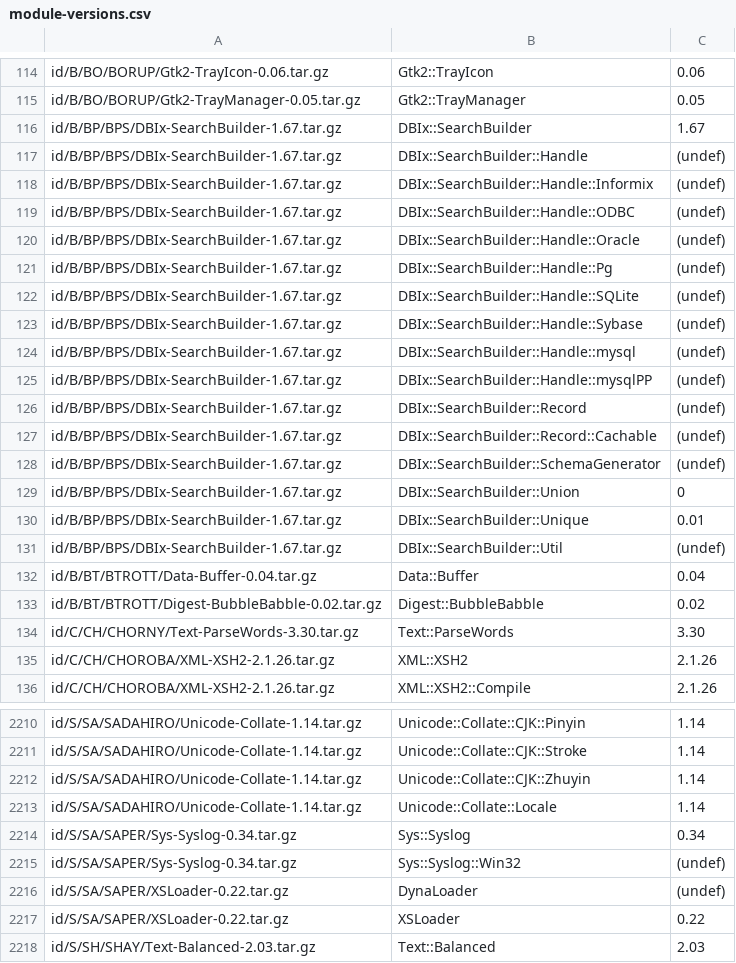
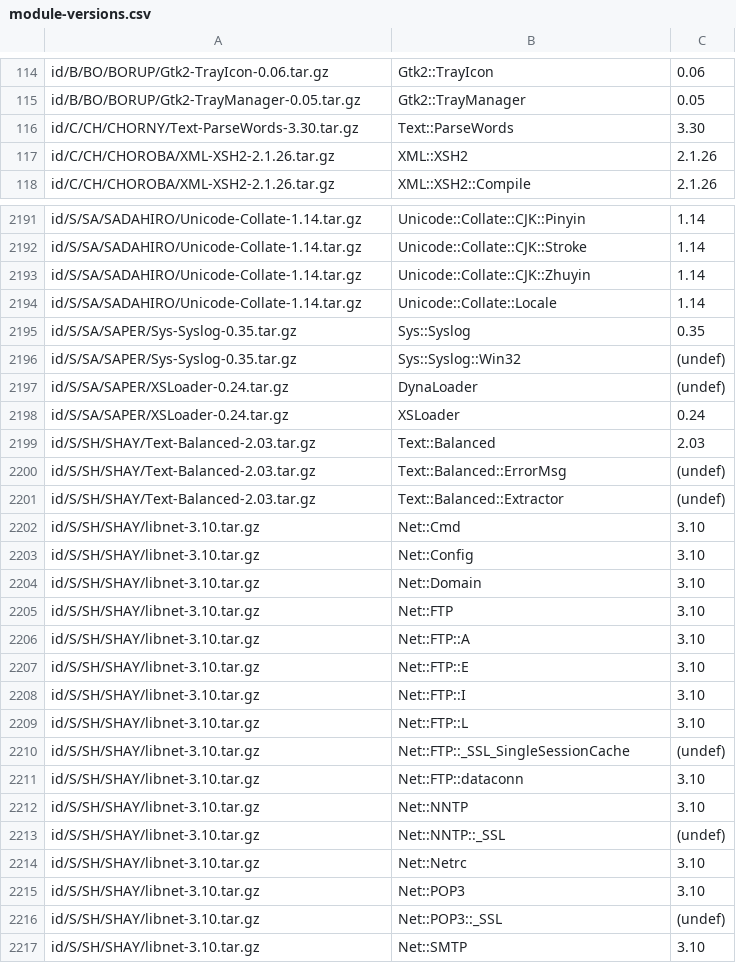
Before and after one commit to kentnl/Gentoo-Util-VirtualDepend, a CSV file: share/module-versions.csv, drawn as a sheet; only a part is shown, gaps mark what is left out; the shorter side is filled out with more unchanged rows; the diff covers the shown part only.

Commit message:
Build results of e1ed120 (on master)

```diff
--- a/share/module-versions.csv
+++ b/share/module-versions.csv
@@ -115,20 +115,2 @@ id/B/BO/BORUP/Gtk2-TrayIcon-0.06.tar.gz,Gtk2::TrayIcon,0.06
 id/B/BO/BORUP/Gtk2-TrayManager-0.05.tar.gz,Gtk2::TrayManager,0.05
-id/B/BP/BPS/DBIx-SearchBuilder-1.67.tar.gz,DBIx::SearchBuilder,1.67
-id/B/BP/BPS/DBIx-SearchBuilder-1.67.tar.gz,DBIx::SearchBuilder::Handle,(undef)
-id/B/BP/BPS/DBIx-SearchBuilder-1.67.tar.gz,DBIx::SearchBuilder::Handle::Informix,(undef)
-id/B/BP/BPS/DBIx-SearchBuilder-1.67.tar.gz,DBIx::SearchBuilder::Handle::ODBC,(undef)
-id/B/BP/BPS/DBIx-SearchBuilder-1.67.tar.gz,DBIx::SearchBuilder::Handle::Oracle,(undef)
-id/B/BP/BPS/DBIx-SearchBuilder-1.67.tar.gz,DBIx::SearchBuilder::Handle::Pg,(undef)
-id/B/BP/BPS/DBIx-SearchBuilder-1.67.tar.gz,DBIx::SearchBuilder::Handle::SQLite,(undef)
-id/B/BP/BPS/DBIx-SearchBuilder-1.67.tar.gz,DBIx::SearchBuilder::Handle::Sybase,(undef)
-id/B/BP/BPS/DBIx-SearchBuilder-1.67.tar.gz,DBIx::SearchBuilder::Handle::mysql,(undef)
-id/B/BP/BPS/DBIx-SearchBuilder-1.67.tar.gz,DBIx::SearchBuilder::Handle::mysqlPP,(undef)
-id/B/BP/BPS/DBIx-SearchBuilder-1.67.tar.gz,DBIx::SearchBuilder::Record,(undef)
-id/B/BP/BPS/DBIx-SearchBuilder-1.67.tar.gz,DBIx::SearchBuilder::Record::Cachable,(undef)
-id/B/BP/BPS/DBIx-SearchBuilder-1.67.tar.gz,DBIx::SearchBuilder::SchemaGenerator,(undef)
-id/B/BP/BPS/DBIx-SearchBuilder-1.67.tar.gz,DBIx::SearchBuilder::Union,0
-id/B/BP/BPS/DBIx-SearchBuilder-1.67.tar.gz,DBIx::SearchBuilder::Unique,0.01
-id/B/BP/BPS/DBIx-SearchBuilder-1.67.tar.gz,DBIx::SearchBuilder::Util,(undef)
-id/B/BT/BTROTT/Data-Buffer-0.04.tar.gz,Data::Buffer,0.04
-id/B/BT/BTROTT/Digest-BubbleBabble-0.02.tar.gz,Digest::BubbleBabble,0.02
 id/C/CH/CHORNY/Text-ParseWords-3.30.tar.gz,Text::ParseWords,3.30
@@ -2213,6 +2194,6 @@ id/S/SA/SADAHIRO/Unicode-Collate-1.14.tar.gz,Unicode::Collate::CJK::Zhuyin,1.14
 id/S/SA/SADAHIRO/Unicode-Collate-1.14.tar.gz,Unicode::Collate::Locale,1.14
-id/S/SA/SAPER/Sys-Syslog-0.34.tar.gz,Sys::Syslog,0.34
-id/S/SA/SAPER/Sys-Syslog-0.34.tar.gz,Sys::Syslog::Win32,(undef)
-id/S/SA/SAPER/XSLoader-0.22.tar.gz,DynaLoader,(undef)
-id/S/SA/SAPER/XSLoader-0.22.tar.gz,XSLoader,0.22
+id/S/SA/SAPER/Sys-Syslog-0.35.tar.gz,Sys::Syslog,0.35
+id/S/SA/SAPER/Sys-Syslog-0.35.tar.gz,Sys::Syslog::Win32,(undef)
+id/S/SA/SAPER/XSLoader-0.24.tar.gz,DynaLoader,(undef)
+id/S/SA/SAPER/XSLoader-0.24.tar.gz,XSLoader,0.24
 id/S/SH/SHAY/Text-Balanced-2.03.tar.gz,Text::Balanced,2.03
```
Also changed, not shown: 1 removed row and 2 edited cells elsewhere in this file, share/dist-to-gentoo.csv, share/dist-versions.csv, 13 other files.
